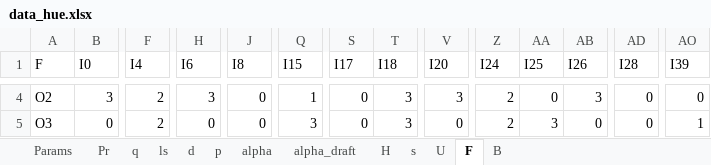
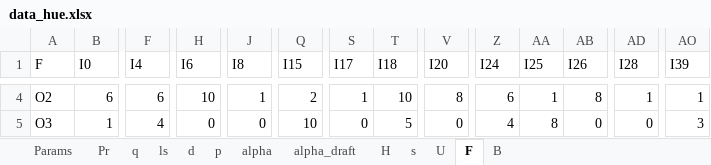
Before and after one commit to TheKienLe/Operational-Research, an Excel workbook: Flow_shop/data_hue.xlsx, sheet F, drawn as a sheet; only a part is shown, gaps mark what is left out; values as stored, in another font and other column widths than the file's, no borders; the diff covers the shown part only; the diff names each change by its address in the sheet, - before the commit and + after, or states it on an @@ line.

```diff
--- a/Flow_shop/data_hue.xlsx (sheet F)
+++ b/Flow_shop/data_hue.xlsx (sheet F)
-B4 (I0): 3
+B4 (I0): 6
-F4 (I4): 2
+F4 (I4): 6
-H4 (I6): 3
+H4 (I6): 10
-J4 (I8): 0
+J4 (I8): 1
-Q4 (I15): 1
+Q4 (I15): 2
-S4 (I17): 0
+S4 (I17): 1
-T4 (I18): 3
+T4 (I18): 10
-V4 (I20): 3
+V4 (I20): 8
-Z4 (I24): 2
+Z4 (I24): 6
-AA4 (I25): 0
+AA4 (I25): 1
-AB4 (I26): 3
+AB4 (I26): 8
-AD4 (I28): 0
+AD4 (I28): 1
-AO4 (I39): 0
+AO4 (I39): 1
-B5 (I0): 0
+B5 (I0): 1
-F5 (I4): 2
+F5 (I4): 4
-Q5 (I15): 3
+Q5 (I15): 10
-T5 (I18): 3
+T5 (I18): 5
-Z5 (I24): 2
+Z5 (I24): 4
-AA5 (I25): 3
+AA5 (I25): 8
-AO5 (I39): 1
+AO5 (I39): 3
```
Also changed, not shown: 994 edited cells elsewhere in this sheet, formulas that keep their value, 6 other files.
